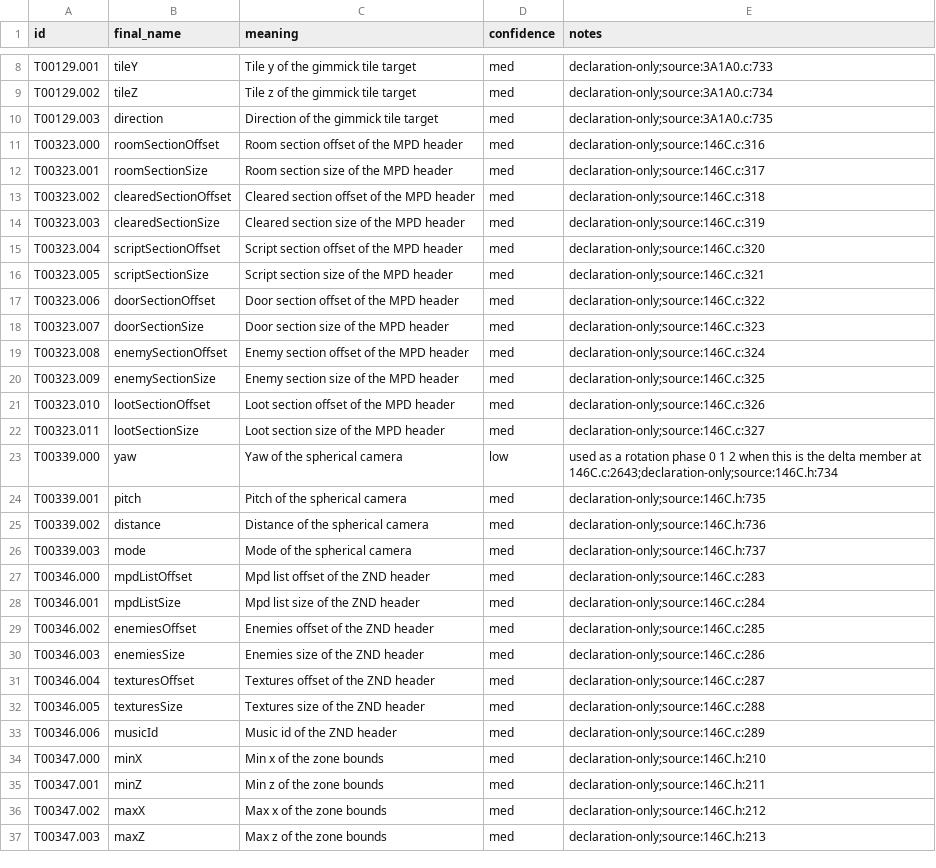
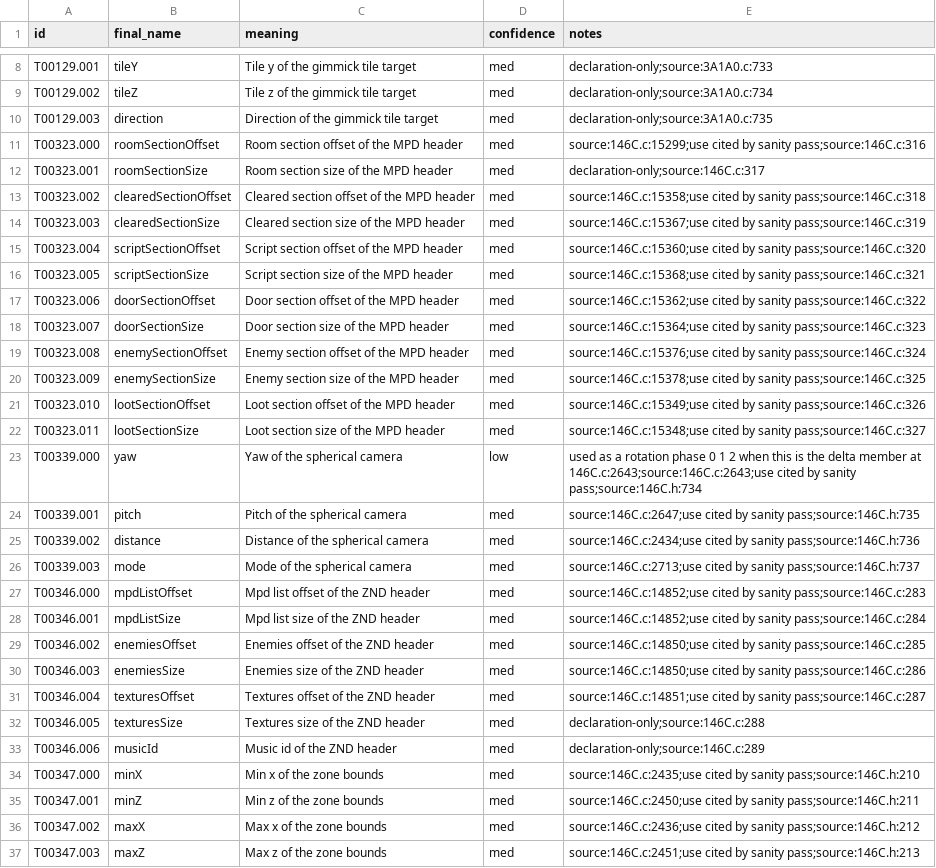
Before and after one commit to JEschete/VS-NativePort, a CSV file: tools/naming/sym_out/Game_Field_01/fields.csv, drawn as a sheet; only a part is shown, gaps mark what is left out; the diff covers the shown part only; the diff names each change by its address in the sheet, - before the commit and + after, or states it on an @@ line.

Commit message:
Sanity pass on low/med rows: fix contradicted claims, name members from read uses and parameters, cite uses for declaration-only members

```diff
--- a/tools/naming/sym_out/Game_Field_01/fields.csv
+++ b/tools/naming/sym_out/Game_Field_01/fields.csv
-E11 (notes): declaration-only;source:146C.c:316
+E11 (notes): source:146C.c:15299;use cited by sanity pass;source:146C.c:316
-E13 (notes): declaration-only;source:146C.c:318
+E13 (notes): source:146C.c:15358;use cited by sanity pass;source:146C.c:318
-E14 (notes): declaration-only;source:146C.c:319
+E14 (notes): source:146C.c:15367;use cited by sanity pass;source:146C.c:319
-E15 (notes): declaration-only;source:146C.c:320
+E15 (notes): source:146C.c:15360;use cited by sanity pass;source:146C.c:320
-E16 (notes): declaration-only;source:146C.c:321
+E16 (notes): source:146C.c:15368;use cited by sanity pass;source:146C.c:321
-E17 (notes): declaration-only;source:146C.c:322
+E17 (notes): source:146C.c:15362;use cited by sanity pass;source:146C.c:322
-E18 (notes): declaration-only;source:146C.c:323
+E18 (notes): source:146C.c:15364;use cited by sanity pass;source:146C.c:323
-E19 (notes): declaration-only;source:146C.c:324
+E19 (notes): source:146C.c:15376;use cited by sanity pass;source:146C.c:324
-E20 (notes): declaration-only;source:146C.c:325
+E20 (notes): source:146C.c:15378;use cited by sanity pass;source:146C.c:325
-E21 (notes): declaration-only;source:146C.c:326
+E21 (notes): source:146C.c:15349;use cited by sanity pass;source:146C.c:326
-E22 (notes): declaration-only;source:146C.c:327
+E22 (notes): source:146C.c:15348;use cited by sanity pass;source:146C.c:327
-E23 (notes): …member at 146C.c:2643;declaration-only;source:146C.h:734
+E23 (notes): …member at 146C.c:2643;source:146C.c:2643;use cited by sanity pass;source:146C.h:734
-E24 (notes): declaration-only;source:146C.h:735
+E24 (notes): source:146C.c:2647;use cited by sanity pass;source:146C.h:735
-E25 (notes): declaration-only;source:146C.h:736
+E25 (notes): source:146C.c:2434;use cited by sanity pass;source:146C.h:736
-E26 (notes): declaration-only;source:146C.h:737
+E26 (notes): source:146C.c:2713;use cited by sanity pass;source:146C.h:737
-E27 (notes): declaration-only;source:146C.c:283
+E27 (notes): source:146C.c:14852;use cited by sanity pass;source:146C.c:283
-E28 (notes): declaration-only;source:146C.c:284
+E28 (notes): source:146C.c:14852;use cited by sanity pass;source:146C.c:284
-E29 (notes): declaration-only;source:146C.c:285
+E29 (notes): source:146C.c:14850;use cited by sanity pass;source:146C.c:285
-E30 (notes): declaration-only;source:146C.c:286
+E30 (notes): source:146C.c:14850;use cited by sanity pass;source:146C.c:286
-E31 (notes): declaration-only;source:146C.c:287
+E31 (notes): source:146C.c:14851;use cited by sanity pass;source:146C.c:287
-E34 (notes): declaration-only;source:146C.h:210
+E34 (notes): source:146C.c:2435;use cited by sanity pass;source:146C.h:210
-E35 (notes): declaration-only;source:146C.h:211
+E35 (notes): source:146C.c:2450;use cited by sanity pass;source:146C.h:211
-E36 (notes): declaration-only;source:146C.h:212
+E36 (notes): source:146C.c:2436;use cited by sanity pass;source:146C.h:212
-E37 (notes): declaration-only;source:146C.h:213
+E37 (notes): source:146C.c:2451;use cited by sanity pass;source:146C.h:213
```
Also changed, not shown: 174 edited cells elsewhere in this file, tools/naming/sym_out/Engine_01/fields.csv, tools/naming/sym_out/Game_Actors_02/fields.csv, 23 other files.
